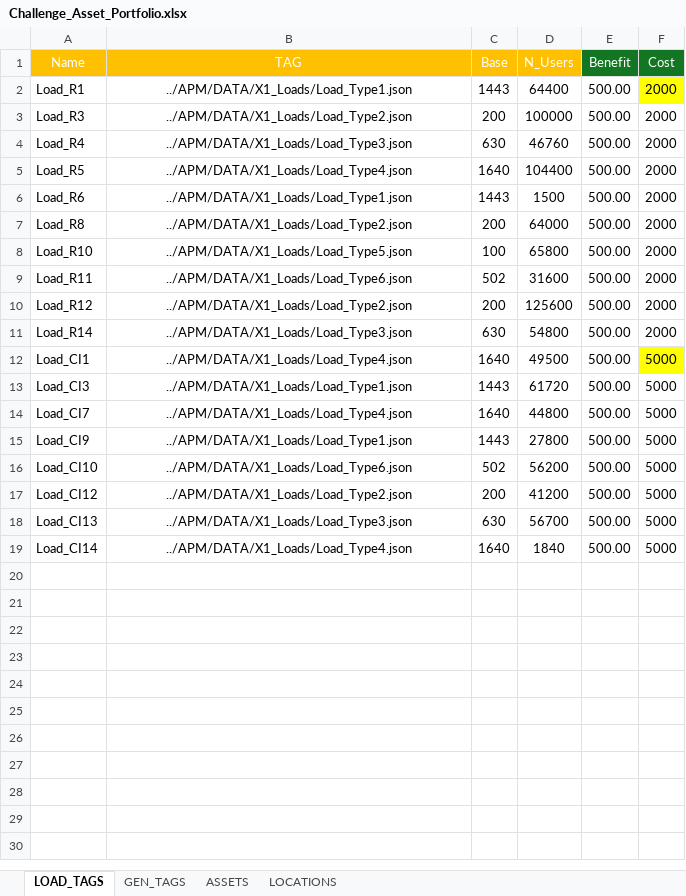
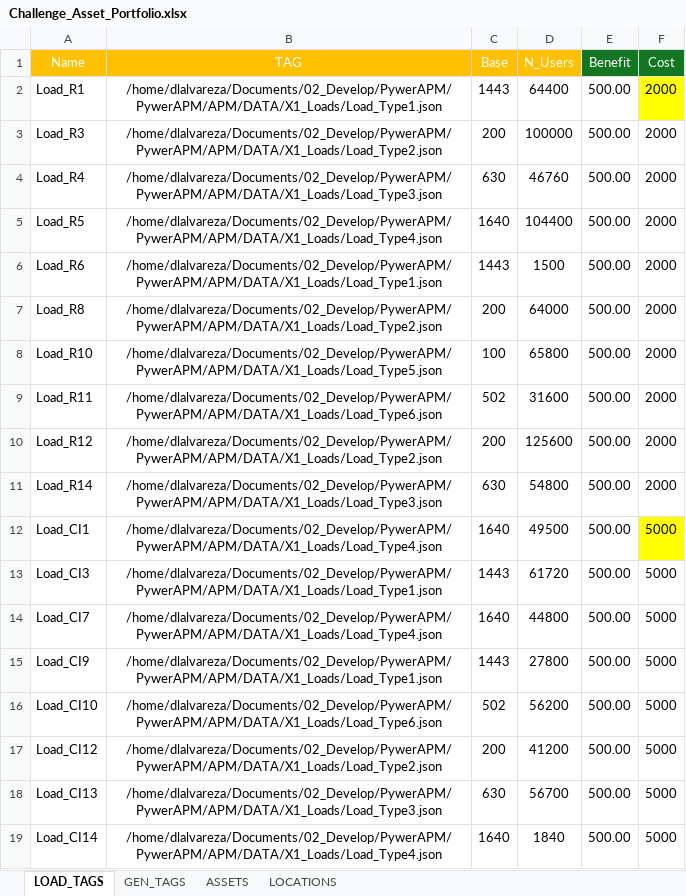
Before and after one commit to dlalvareza/PywerAPM, an Excel workbook: CASES/05_Challenge_Data/Challenge_Asset_Portfolio.xlsx, sheet LOAD_TAGS, drawn as a sheet; values as stored, in another font and other column widths than the file's, no borders; the diff names each change by its address in the sheet, - before the commit and + after, or states it on an @@ line.

```diff
--- a/CASES/05_Challenge_Data/Challenge_Asset_Portfolio.xlsx (sheet LOAD_TAGS)
+++ b/CASES/05_Challenge_Data/Challenge_Asset_Portfolio.xlsx (sheet LOAD_TAGS)
-B2 (TAG): ../APM/DATA/X1_Loads/Load_Type1.json
+B2 (TAG): /home/dlalvareza/Documents/02_Develop/PywerAPM/PywerAPM/APM/DATA/X1_Loads/Load_Type1.json
-B3 (TAG): ../APM/DATA/X1_Loads/Load_Type2.json
+B3 (TAG): /home/dlalvareza/Documents/02_Develop/PywerAPM/PywerAPM/APM/DATA/X1_Loads/Load_Type2.json
-B4 (TAG): ../APM/DATA/X1_Loads/Load_Type3.json
+B4 (TAG): /home/dlalvareza/Documents/02_Develop/PywerAPM/PywerAPM/APM/DATA/X1_Loads/Load_Type3.json
-B5 (TAG): ../APM/DATA/X1_Loads/Load_Type4.json
+B5 (TAG): /home/dlalvareza/Documents/02_Develop/PywerAPM/PywerAPM/APM/DATA/X1_Loads/Load_Type4.json
-B6 (TAG): ../APM/DATA/X1_Loads/Load_Type1.json
+B6 (TAG): /home/dlalvareza/Documents/02_Develop/PywerAPM/PywerAPM/APM/DATA/X1_Loads/Load_Type1.json
-B7 (TAG): ../APM/DATA/X1_Loads/Load_Type2.json
+B7 (TAG): /home/dlalvareza/Documents/02_Develop/PywerAPM/PywerAPM/APM/DATA/X1_Loads/Load_Type2.json
-B8 (TAG): ../APM/DATA/X1_Loads/Load_Type5.json
+B8 (TAG): /home/dlalvareza/Documents/02_Develop/PywerAPM/PywerAPM/APM/DATA/X1_Loads/Load_Type5.json
-B9 (TAG): ../APM/DATA/X1_Loads/Load_Type6.json
+B9 (TAG): /home/dlalvareza/Documents/02_Develop/PywerAPM/PywerAPM/APM/DATA/X1_Loads/Load_Type6.json
-B10 (TAG): ../APM/DATA/X1_Loads/Load_Type2.json
+B10 (TAG): /home/dlalvareza/Documents/02_Develop/PywerAPM/PywerAPM/APM/DATA/X1_Loads/Load_Type2.json
-B11 (TAG): ../APM/DATA/X1_Loads/Load_Type3.json
+B11 (TAG): /home/dlalvareza/Documents/02_Develop/PywerAPM/PywerAPM/APM/DATA/X1_Loads/Load_Type3.json
-B12 (TAG): ../APM/DATA/X1_Loads/Load_Type4.json
+B12 (TAG): /home/dlalvareza/Documents/02_Develop/PywerAPM/PywerAPM/APM/DATA/X1_Loads/Load_Type4.json
-B13 (TAG): ../APM/DATA/X1_Loads/Load_Type1.json
+B13 (TAG): /home/dlalvareza/Documents/02_Develop/PywerAPM/PywerAPM/APM/DATA/X1_Loads/Load_Type1.json
-B14 (TAG): ../APM/DATA/X1_Loads/Load_Type4.json
+B14 (TAG): /home/dlalvareza/Documents/02_Develop/PywerAPM/PywerAPM/APM/DATA/X1_Loads/Load_Type4.json
-B15 (TAG): ../APM/DATA/X1_Loads/Load_Type1.json
+B15 (TAG): /home/dlalvareza/Documents/02_Develop/PywerAPM/PywerAPM/APM/DATA/X1_Loads/Load_Type1.json
-B16 (TAG): ../APM/DATA/X1_Loads/Load_Type6.json
+B16 (TAG): /home/dlalvareza/Documents/02_Develop/PywerAPM/PywerAPM/APM/DATA/X1_Loads/Load_Type6.json
-B17 (TAG): ../APM/DATA/X1_Loads/Load_Type2.json
+B17 (TAG): /home/dlalvareza/Documents/02_Develop/PywerAPM/PywerAPM/APM/DATA/X1_Loads/Load_Type2.json
-B18 (TAG): ../APM/DATA/X1_Loads/Load_Type3.json
+B18 (TAG): /home/dlalvareza/Documents/02_Develop/PywerAPM/PywerAPM/APM/DATA/X1_Loads/Load_Type3.json
-B19 (TAG): ../APM/DATA/X1_Loads/Load_Type4.json
+B19 (TAG): /home/dlalvareza/Documents/02_Develop/PywerAPM/PywerAPM/APM/DATA/X1_Loads/Load_Type4.json
```
Also changed, not shown: 21 other files.
